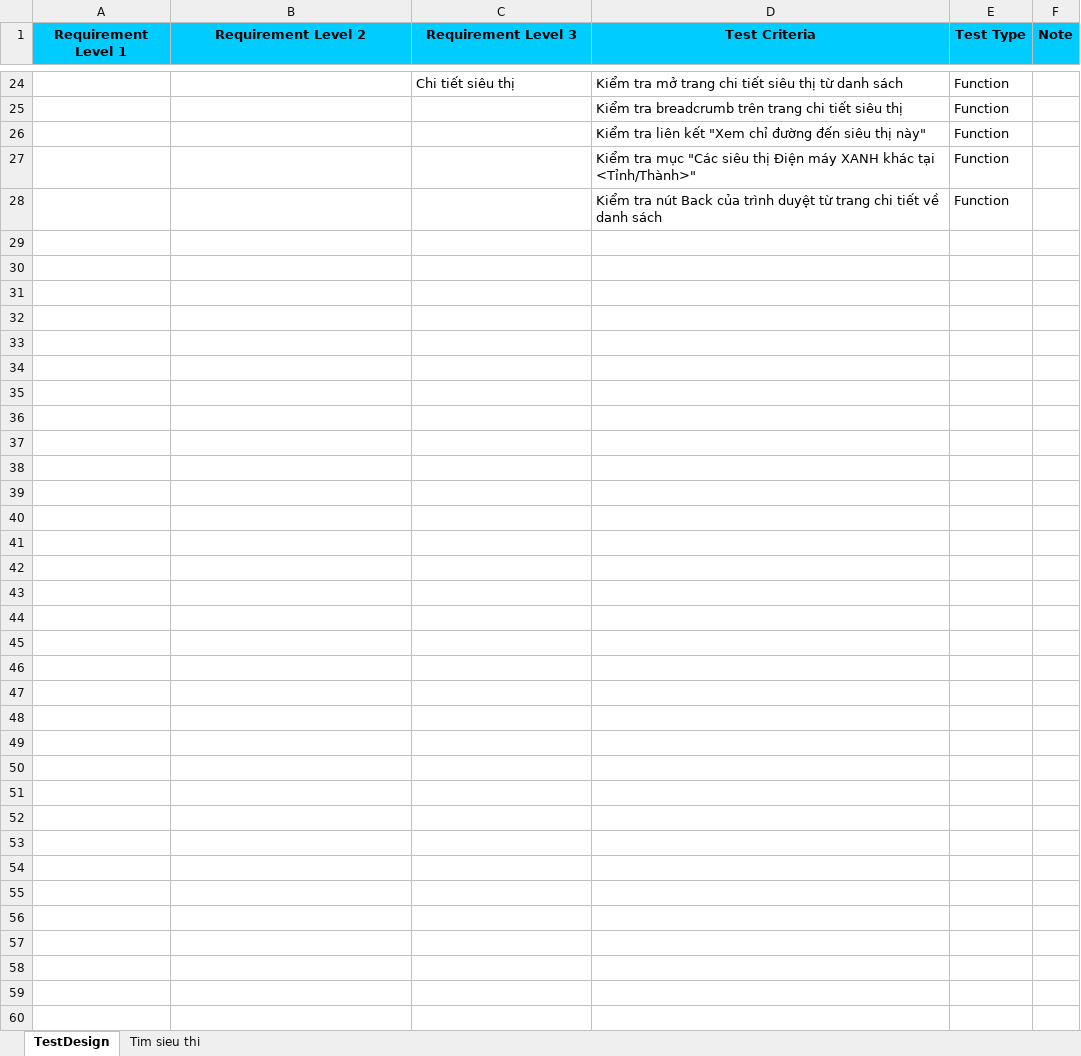
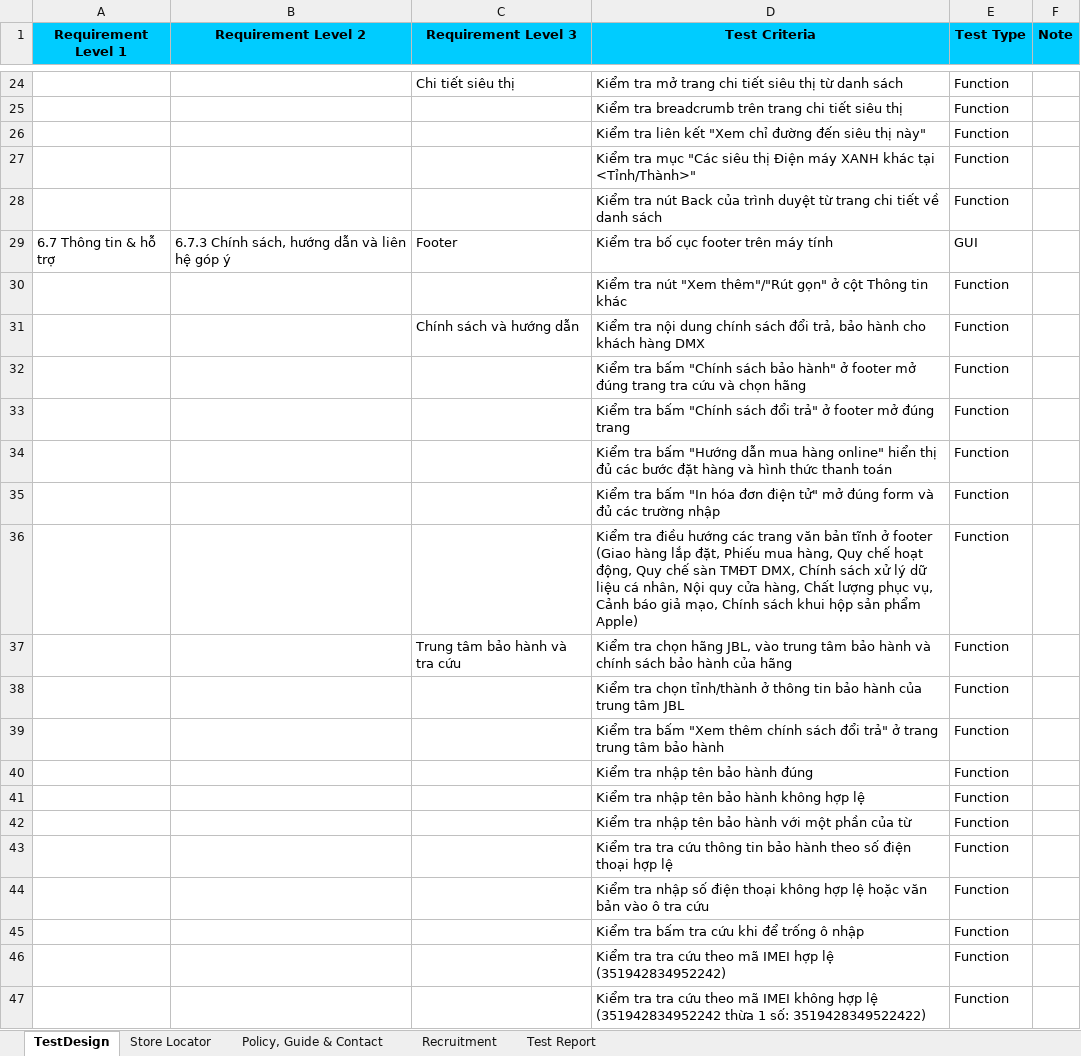
Before and after one commit to HuongLan23130168/Software_Testing, an Excel workbook: Group11_23130204_CaoThiKimNgan.xlsx, sheet TestDesign, drawn as a sheet; only a part is shown, gaps mark what is left out; values as stored, in another font and other column widths than the file's, no borders; charts and pictures not drawn; the diff covers the shown part only; the diff names each change by its address in the sheet, - before the commit and + after, or states it on an @@ line.

```diff
--- a/Group11_23130204_CaoThiKimNgan.xlsx (sheet TestDesign)
+++ b/Group11_23130204_CaoThiKimNgan.xlsx (sheet TestDesign)
-sheet tab: Tim sieu thi
+sheet tab: Store Locator
+sheet tab: Policy, Guide & Contact
+sheet tab: Recruitment
+sheet tab: Test Report
+row 29: 6.7 Thông tin & hỗ trợ | 6.7.3 Chính sách, hướng dẫn và liên hệ góp ý | Footer | Kiểm tra bố cục footer trên máy tính | GUI
+row 30:  |  |  | Kiểm tra nút "Xem thêm"/"Rút gọn" ở cột Thông tin khác | Function
+row 31:  |  | Chính sách và hướng dẫn | Kiểm tra nội dung chính sách đổi trả, bảo hành cho khách hàng DMX | Function
+row 32:  |  |  | Kiểm tra bấm "Chính sách bảo hành" ở footer mở đúng trang tra cứu và chọn hãng | Function
+row 33:  |  |  | Kiểm tra bấm "Chính sách đổi trả" ở footer mở đúng trang | Function
+row 34:  |  |  | Kiểm tra bấm "Hướng dẫn mua hàng online" hiển thị đủ các bước đặt hàng và hình thức thanh toán | Function
+row 35:  |  |  | Kiểm tra bấm "In hóa đơn điện tử" mở đúng form và đủ các trường nhập | Function
+row 36:  |  |  | Kiểm tra điều hướng các trang văn bản tĩnh ở footer (Giao hàng lắp đặt, Phiếu mua hàng, Quy chế hoạt động, Quy chế sàn TMĐT DMX, Chính sách xử lý dữ liệu cá nhân, Nội quy cửa hàng, Chất lượng phục vụ, Cảnh báo giả mạo, Chính sách khui hộp sản phẩm Apple) | Function
+row 37:  |  | Trung tâm bảo hành và tra cứu | Kiểm tra chọn hãng JBL, vào trung tâm bảo hành và chính sách bảo hành của hãng | Function
+row 38:  |  |  | Kiểm tra chọn tỉnh/thành ở thông tin bảo hành của trung tâm JBL | Function
+row 39:  |  |  | Kiểm tra bấm "Xem thêm chính sách đổi trả" ở trang trung tâm bảo hành | Function
+row 40:  |  |  | Kiểm tra nhập tên bảo hành đúng | Function
+row 41:  |  |  | Kiểm tra nhập tên bảo hành không hợp lệ | Function
+row 42:  |  |  | Kiểm tra nhập tên bảo hành với một phần của từ | Function
+row 43:  |  |  | Kiểm tra tra cứu thông tin bảo hành theo số điện thoại hợp lệ | Function
+row 44:  |  |  | Kiểm tra nhập số điện thoại không hợp lệ hoặc văn bản vào ô tra cứu | Function
+row 45:  |  |  | Kiểm tra bấm tra cứu khi để trống ô nhập | Function
+row 46:  |  |  | Kiểm tra tra cứu theo mã IMEI hợp lệ (351942834952242) | Function
+row 47:  |  |  | Kiểm tra tra cứu theo mã IMEI không hợp lệ (351942834952242 thừa 1 số: 3519428349522422) | Function
```
Also changed, not shown: 31 added rows elsewhere in this sheet, sheet Store Locator, charts or pictures.
